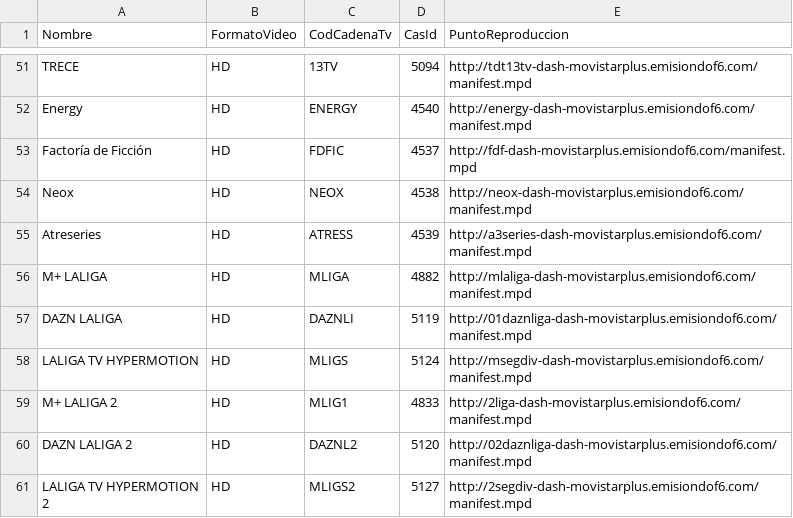
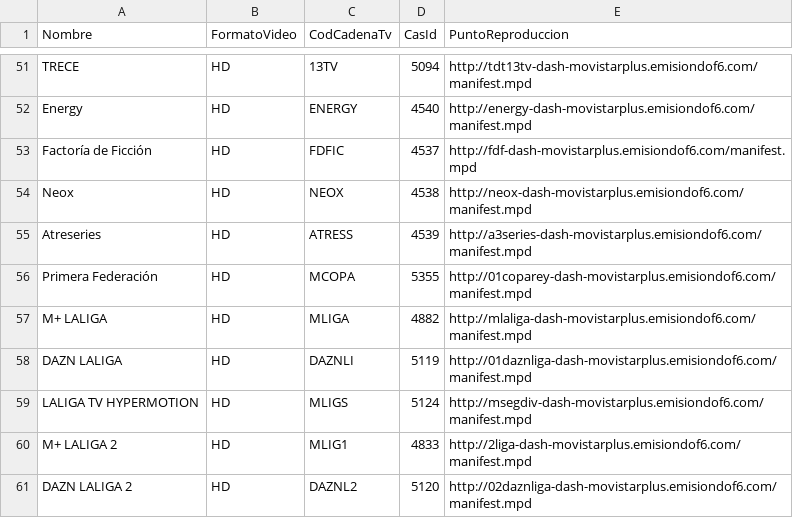
Before and after one commit to 1YZTOOAr/Mfeed, a CSV file: ott.csv, drawn as a sheet; only a part is shown, gaps mark what is left out; the shorter side is filled out with more unchanged rows; the diff names each change by its address in the sheet, - before the commit and + after, or states it on an @@ line.

```diff
--- a/ott.csv
+++ b/ott.csv
+row 56: Primera Federación | HD | MCOPA | 5355 | http://01coparey-dash-movistarplus.emisiondof6.com/manifest.mpd
```
